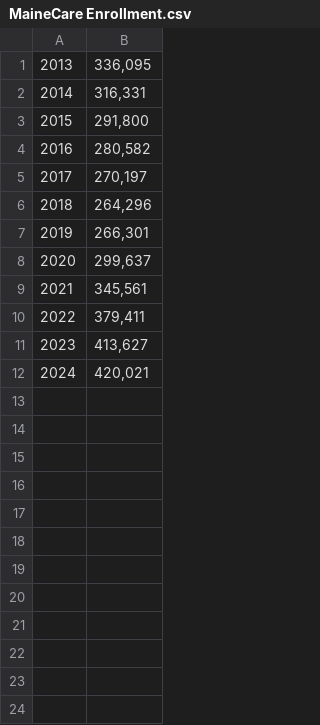
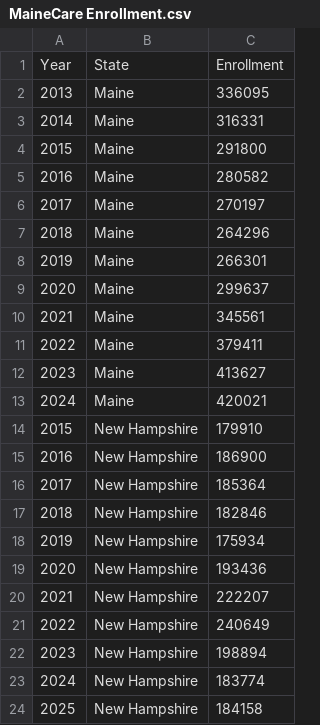
Before and after one commit to bsawyerg15/owen-for-maine, a CSV file: z_Data/Department Statistics/HHS/MaineCare Enrollment.csv, drawn as a sheet; removed rows and columns are numbered as before the commit, all else as after; the diff names each change by its address in the sheet, - before the commit and + after, or states it on an @@ line.

```diff
--- a/z_Data/Department Statistics/HHS/MaineCare Enrollment.csv
+++ b/z_Data/Department Statistics/HHS/MaineCare Enrollment.csv
-column B, rows 1-12: 336,095 | 316,331 | 291,800 | 280,582 | 270,197 | 264,296 | 266,301 | 299,637 | 345,561 | 379,411 | 413,627 | 420,021
+column B, rows 2-13: all Maine
+column C, rows 2-13: 336095 | 316331 | 291800 | 280582 | 270197 | 264296 | 266301 | 299637 | 345561 | 379411 | 413627 | 420021
+row 1: Year | State | Enrollment
+row 14: 2015 | New Hampshire | 179910
+row 15: 2016 | New Hampshire | 186900
+row 16: 2017 | New Hampshire | 185364
+row 17: 2018 | New Hampshire | 182846
+row 18: 2019 | New Hampshire | 175934
+row 19: 2020 | New Hampshire | 193436
+row 20: 2021 | New Hampshire | 222207
+row 21: 2022 | New Hampshire | 240649
+row 22: 2023 | New Hampshire | 198894
+row 23: 2024 | New Hampshire | 183774
+row 24: 2025 | New Hampshire | 184158
```
Also changed, not shown: z_Data/Department Statistics/Education/Public School Enrollment.csv, 5 other files.
